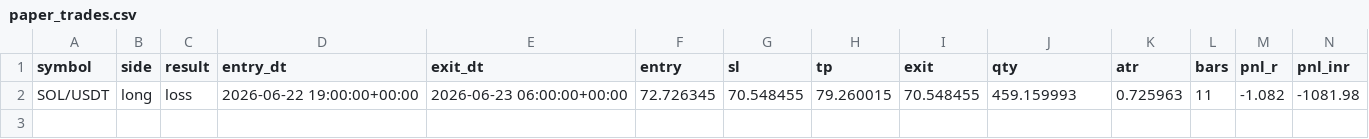
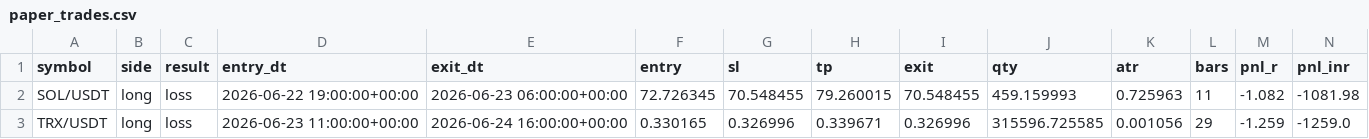
Before and after one commit to Jay2597/crypto-live-scan, a CSV file: results/paper_trades.csv, drawn as a sheet; the diff names each change by its address in the sheet, - before the commit and + after, or states it on an @@ line.

```diff
--- a/results/paper_trades.csv
+++ b/results/paper_trades.csv
+row 3: TRX/USDT | long | loss | 2026-06-23 11:00:00+00:00 | 2026-06-24 16:00:00+00:00 | 0.330165 | 0.326996 | 0.339671 | 0.326996 | 315596.725585 | 0.001056 | 29 | -1.259 | -1259.0
```
Also changed, not shown: 3 other files.
